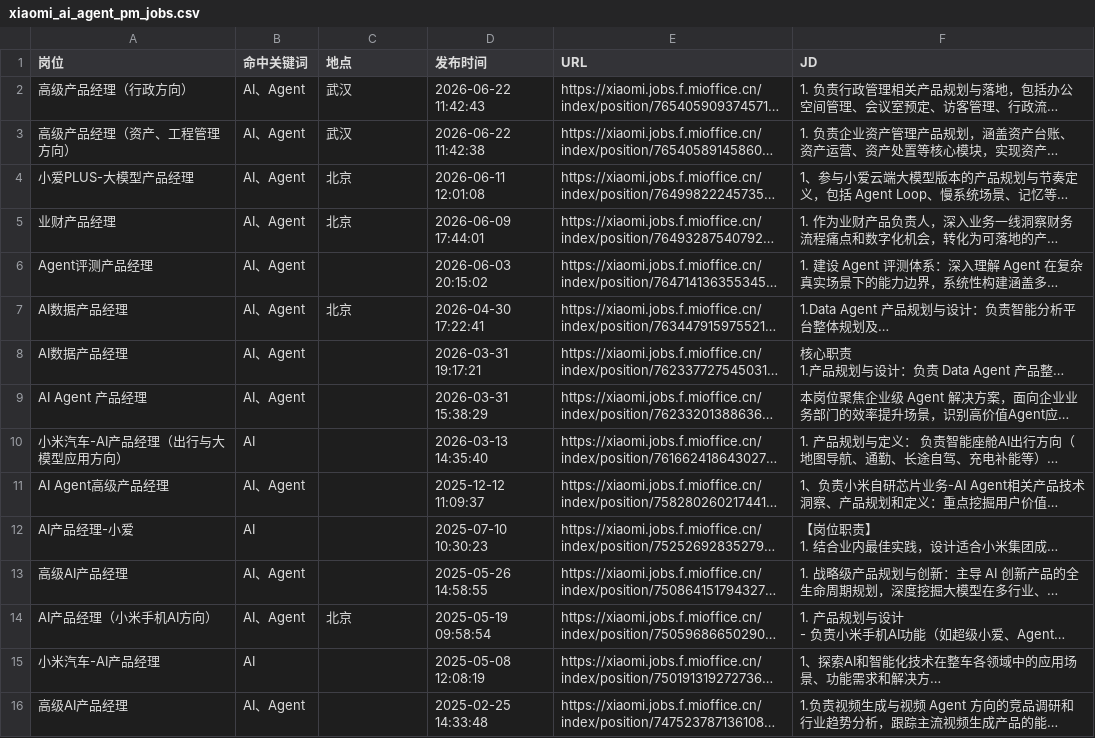
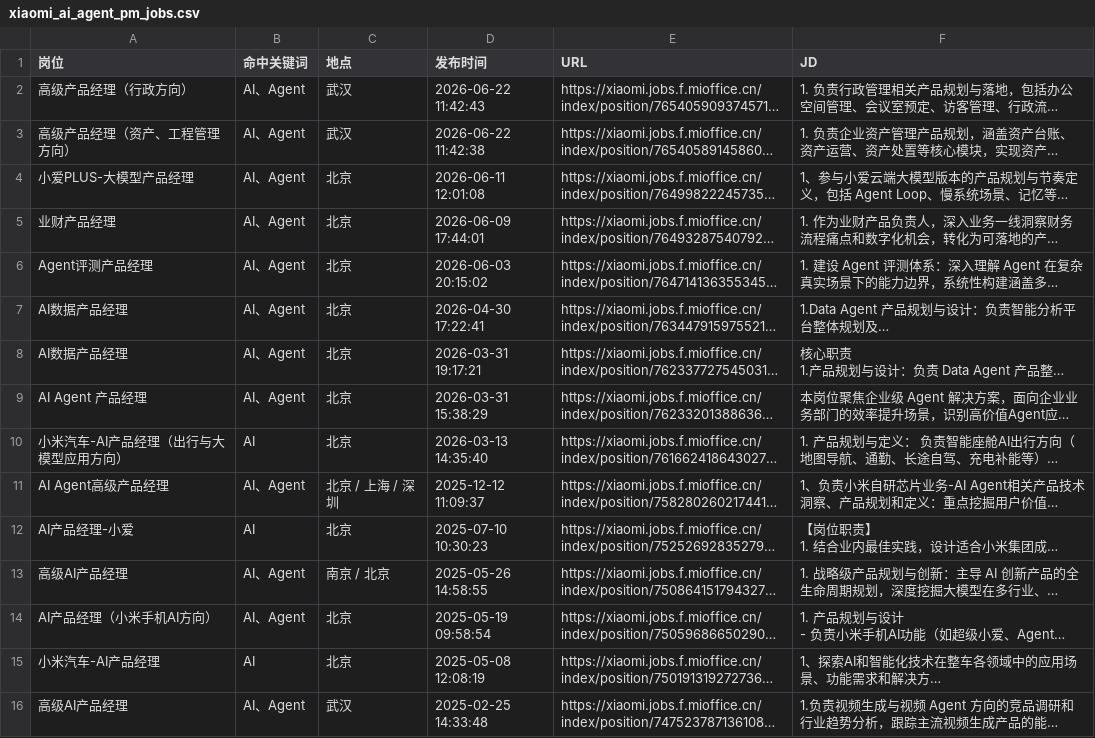
Before and after one commit to FireBEAR12138/ai-agent-pm-job-radar, a CSV file: data/xiaomi_ai_agent_pm_jobs.csv, drawn as a sheet; long unchanged cells end in …; the diff names each change by its address in the sheet, - before the commit and + after, or states it on an @@ line.

```diff
--- a/data/xiaomi_ai_agent_pm_jobs.csv
+++ b/data/xiaomi_ai_agent_pm_jobs.csv
-C6 (地点): (empty)
+C6 (地点): 北京
-C8:C10 (地点): (empty)
+C8:C10 (地点): 北京
-C11 (地点): (empty)
+C11 (地点): 北京 / 上海 / 深圳
-C12 (地点): (empty)
+C12 (地点): 北京
-C13 (地点): (empty)
+C13 (地点): 南京 / 北京
-C15 (地点): (empty)
+C15 (地点): 北京
-C16 (地点): (empty)
+C16 (地点): 武汉
```
Also changed, not shown: data/aliyun_ai_agent_pm_jobs.csv, data/antgroup_ai_agent_pm_jobs.csv, 25 other files.
